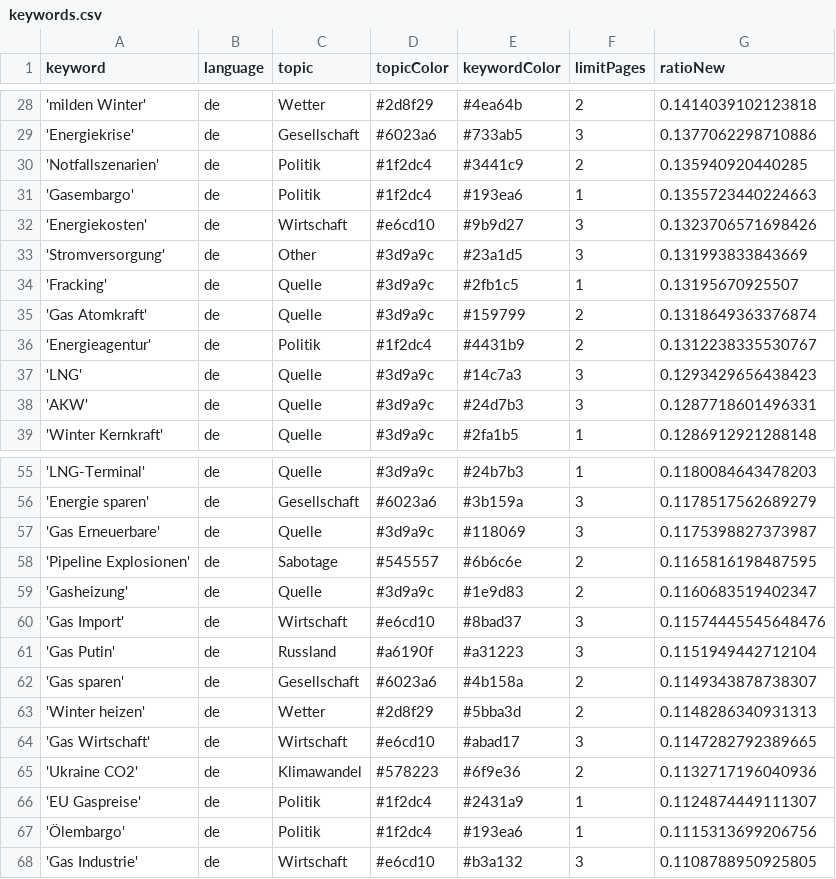
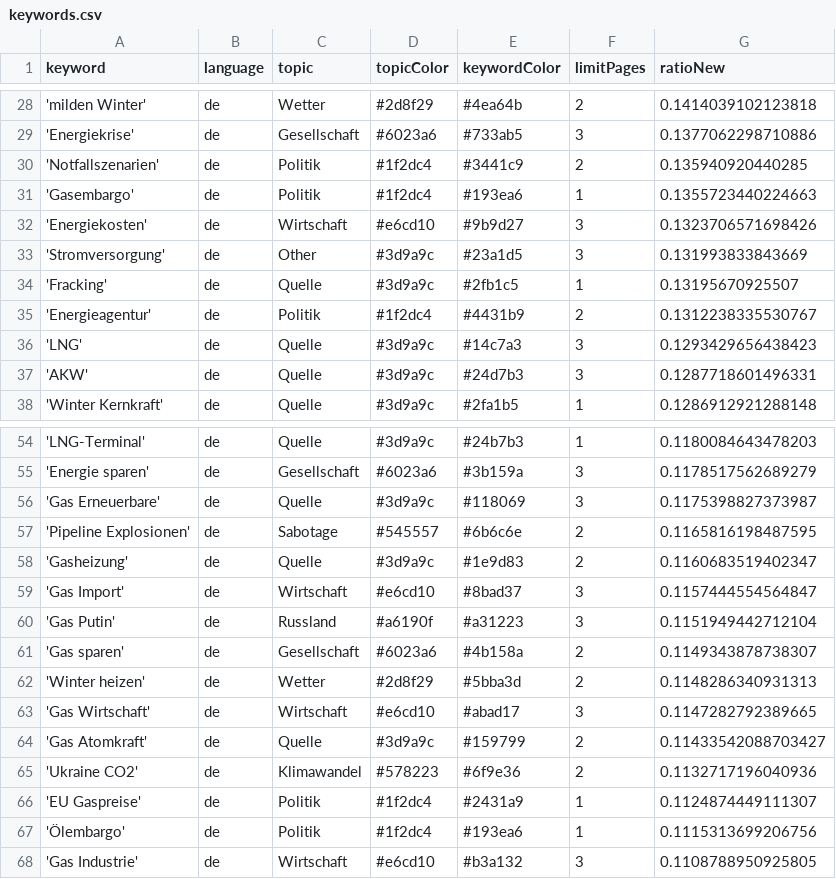
Before and after one commit to newsWhisperer/winterWeapon, a CSV file: keywords.csv, drawn as a sheet; only a part is shown, gaps mark what is left out.

Commit message:
Commit from GitHub Actions (harvest:0.0)

```diff
--- a/keywords.csv
+++ b/keywords.csv
@@ -34,3 +34,2 @@ keyword,language,topic,topicColor,keywordColor,limitPages,ratioNew
 'Fracking',de,Quelle,#3d9a9c,#2fb1c5,1,0.13195670925507
-'Gas Atomkraft',de,Quelle,#3d9a9c,#159799,2,0.1318649363376874
 'Energieagentur',de,Politik,#1f2dc4,#4431b9,2,0.1312238335530767
@@ -59,3 +58,3 @@ keyword,language,topic,topicColor,keywordColor,limitPages,ratioNew
 'Gasheizung',de,Quelle,#3d9a9c,#1e9d83,2,0.1160683519402347
-'Gas Import',de,Wirtschaft,#e6cd10,#8bad37,3,0.11574445545648476
+'Gas Import',de,Wirtschaft,#e6cd10,#8bad37,3,0.1157444554564847
 'Gas Putin',de,Russland,#a6190f,#a31223,3,0.1151949442712104
@@ -64,2 +63,3 @@ keyword,language,topic,topicColor,keywordColor,limitPages,ratioNew
 'Gas Wirtschaft',de,Wirtschaft,#e6cd10,#abad17,3,0.1147282792389665
+'Gas Atomkraft',de,Quelle,#3d9a9c,#159799,2,0.11433542088703427
 'Ukraine CO2',de,Klimawandel,#578223,#6f9e36,2,0.1132717196040936
```
